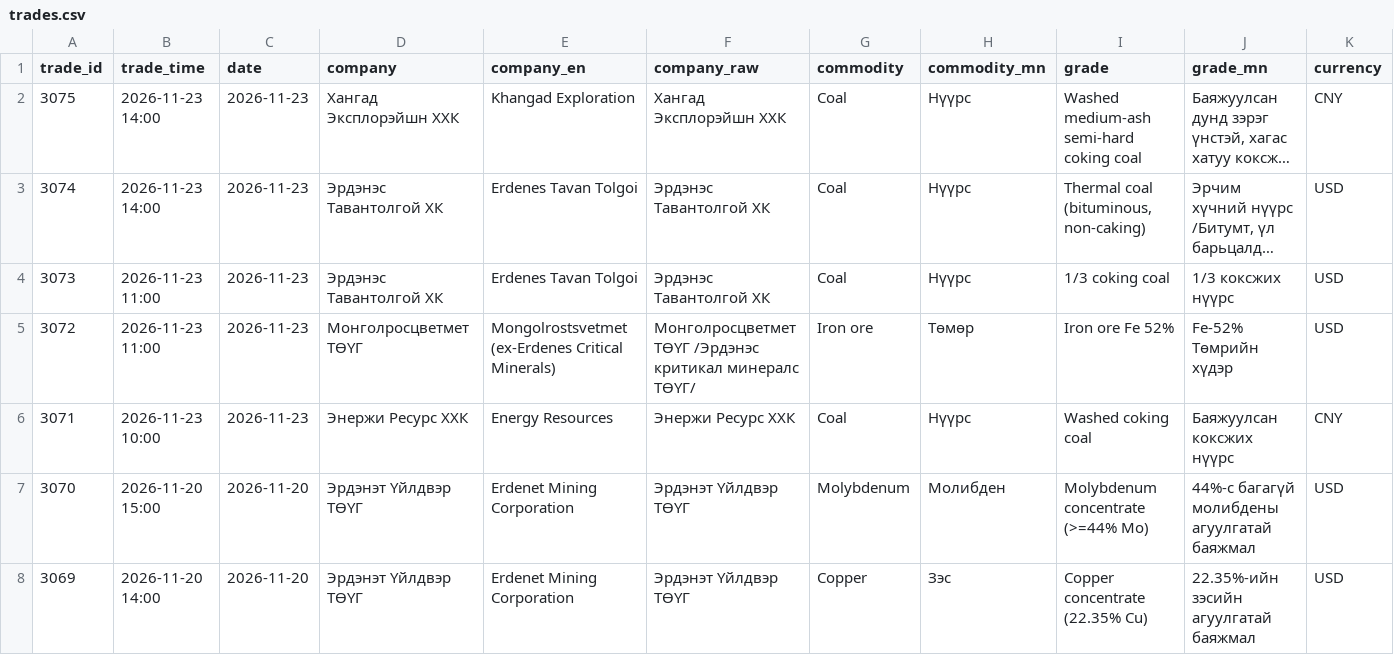
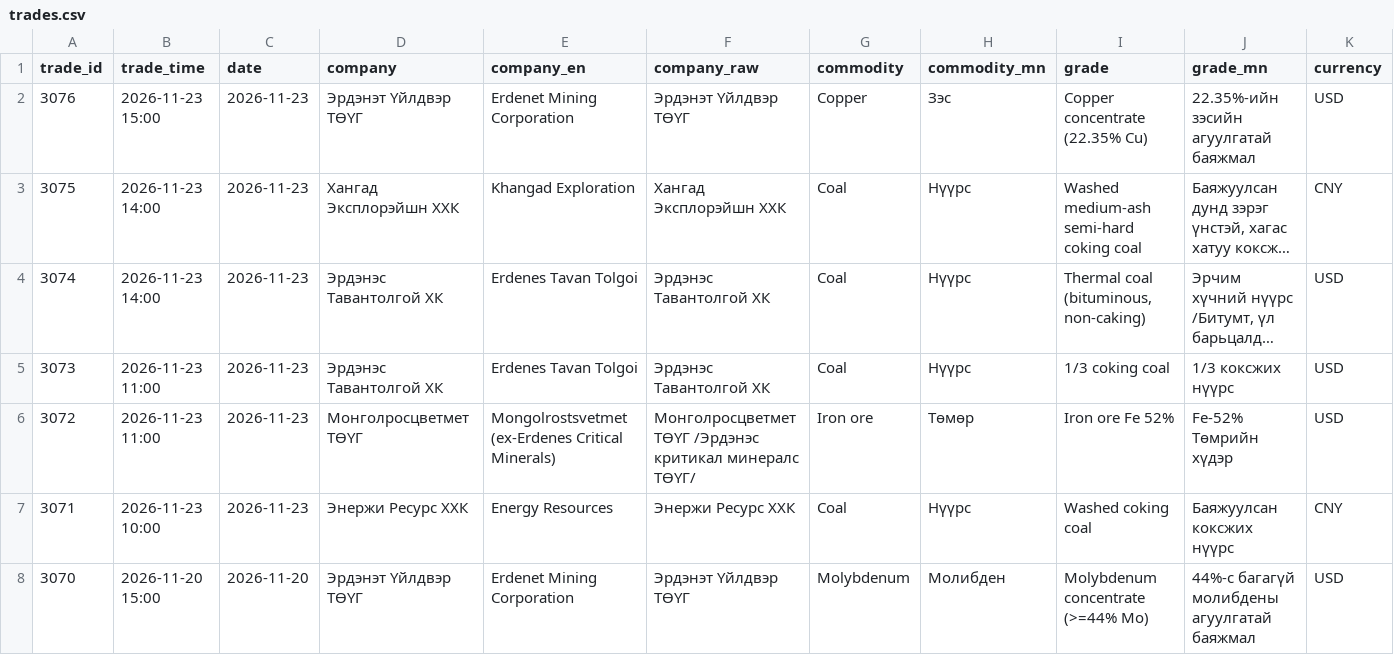
Before and after one commit to puje22/comex2026, a CSV file: data/trades.csv, drawn as a sheet; only a part is shown; the shorter side is filled out with more unchanged rows; long unchanged cells end in …; rows hold the shown columns only; the diff names each change by its address in the sheet, - before the commit and + after, or states it on an @@ line.

Commit message:
data: update 2026-11-23 20:19 UTC

```diff
--- a/data/trades.csv
+++ b/data/trades.csv
+row 2: 3076 | 2026-11-23 15:00 | 2026-11-23 | Эрдэнэт Үйлдвэр ТӨҮГ | Erdenet Mining Corporation | Эрдэнэт Үйлдвэр ТӨҮГ | Copper | Зэс | Copper concentrate (22.35% Cu) | 22.35%-ийн зэсийн агуулгатай баяжмал | USD
```
Also changed, not shown: 2 other files.
